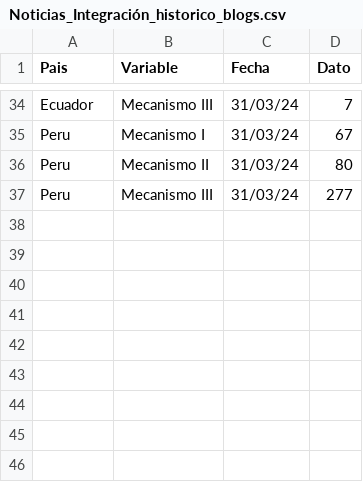
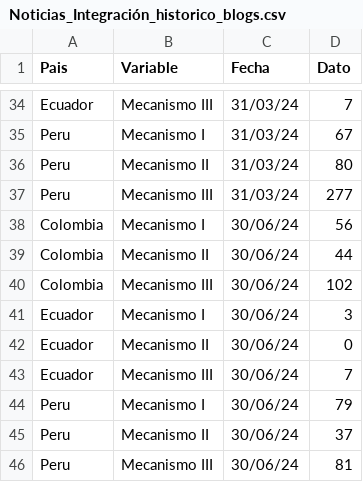
Before and after one commit to jordinola1470/BX-HUB-Indicadores, a CSV file: Medios Integracion/Bases Medio Integracion 2024/Historico/Noticias_Integración_historico_blogs.csv, drawn as a sheet; only a part is shown, gaps mark what is left out; the diff names each change by its address in the sheet, - before the commit and + after, or states it on an @@ line.

```diff
--- a/Medios Integracion/Bases Medio Integracion 2024/Historico/Noticias_Integración_historico_blogs.csv
+++ b/Medios Integracion/Bases Medio Integracion 2024/Historico/Noticias_Integración_historico_blogs.csv
+row 38: Colombia | Mecanismo I | 30/06/24 | 56
+row 39: Colombia | Mecanismo II | 30/06/24 | 44
+row 40: Colombia | Mecanismo III | 30/06/24 | 102
+row 41: Ecuador | Mecanismo I | 30/06/24 | 3
+row 42: Ecuador | Mecanismo II | 30/06/24 | 0
+row 43: Ecuador | Mecanismo III | 30/06/24 | 7
+row 44: Peru | Mecanismo I | 30/06/24 | 79
+row 45: Peru | Mecanismo II | 30/06/24 | 37
+row 46: Peru | Mecanismo III | 30/06/24 | 81
```
Also changed, not shown: Medios Integracion/Bases Medio Integracion 2024/Historico/Noticias_Integración_historico_twitter.csv.
